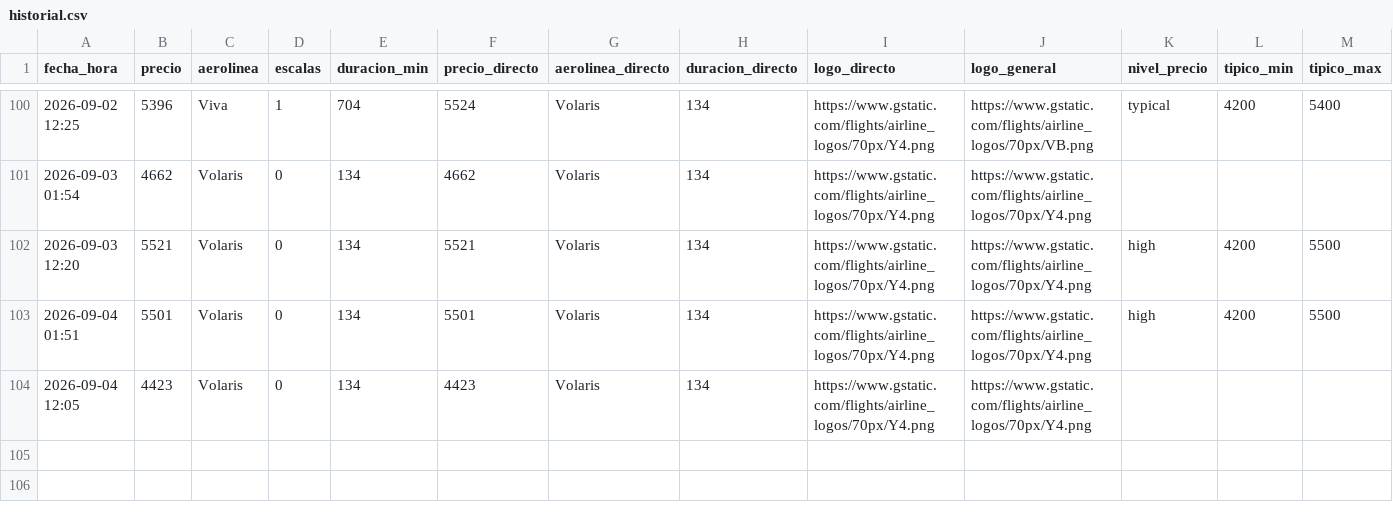
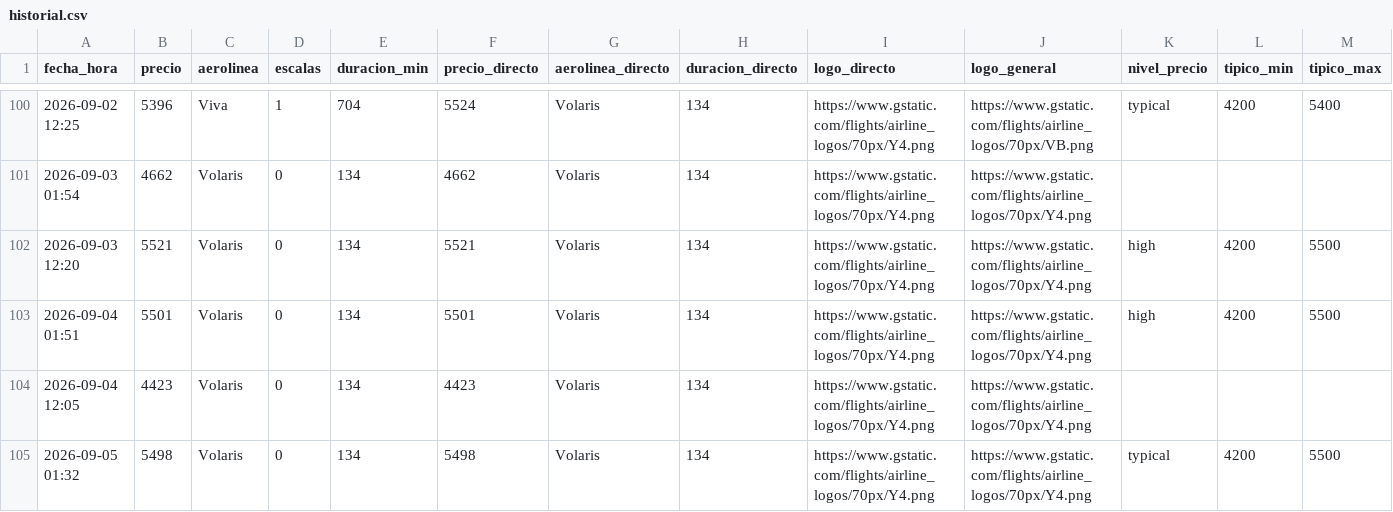
Before and after one commit to ChristianS26/fly-tracker, a CSV file: historial.csv, drawn as a sheet; only a part is shown, gaps mark what is left out.

```diff
--- a/historial.csv
+++ b/historial.csv
@@ -104 +104,2 @@ fecha_hora,precio,aerolinea,escalas,duracion_min,precio_directo,aerolinea_direct
 2026-09-04 12:05,4423,Volaris,0,134,4423,Volaris,134,https://www.gstatic.com/flights/airline_logos/70px/Y4.png,https://www.gstatic.com/flights/airline_logos/70px/Y4.png,,,
+2026-09-05 01:32,5498,Volaris,0,134,5498,Volaris,134,https://www.gstatic.com/flights/airline_logos/70px/Y4.png,https://www.gstatic.com/flights/airline_logos/70px/Y4.png,typical,4200,5500
```
Also changed, not shown: 2 other files.
